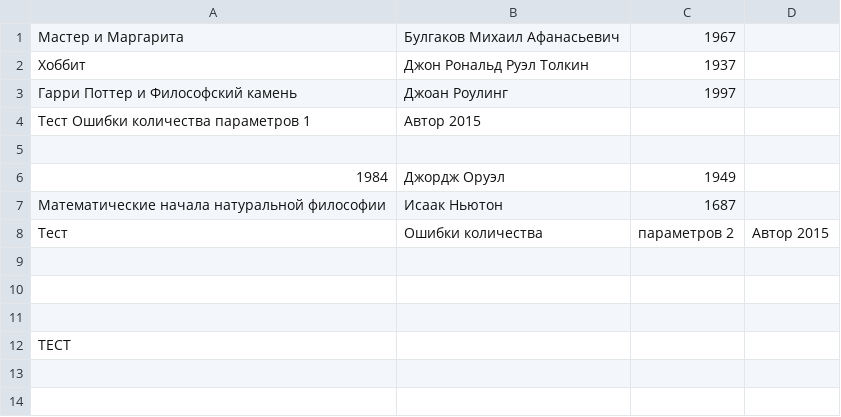
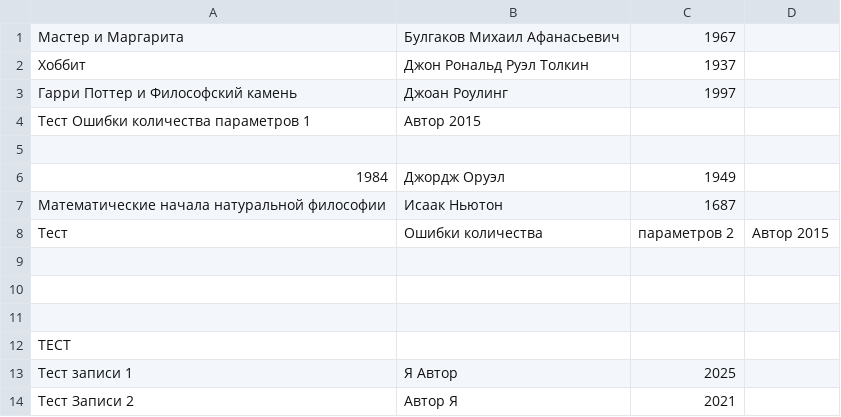
Before and after one commit to smallmind-creator/java-ast-sort, a CSV file: src/main/resources/books.csv, drawn as a sheet; the diff names each change by its address in the sheet, - before the commit and + after, or states it on an @@ line.

Commit message:
DataWriter

```diff
--- a/src/main/resources/books.csv
+++ b/src/main/resources/books.csv
+row 13: Тест записи 1 | Я Автор | 2025
+row 14: Тест Записи 2 | Автор Я | 2021
```
Also changed, not shown: 2 other files.
